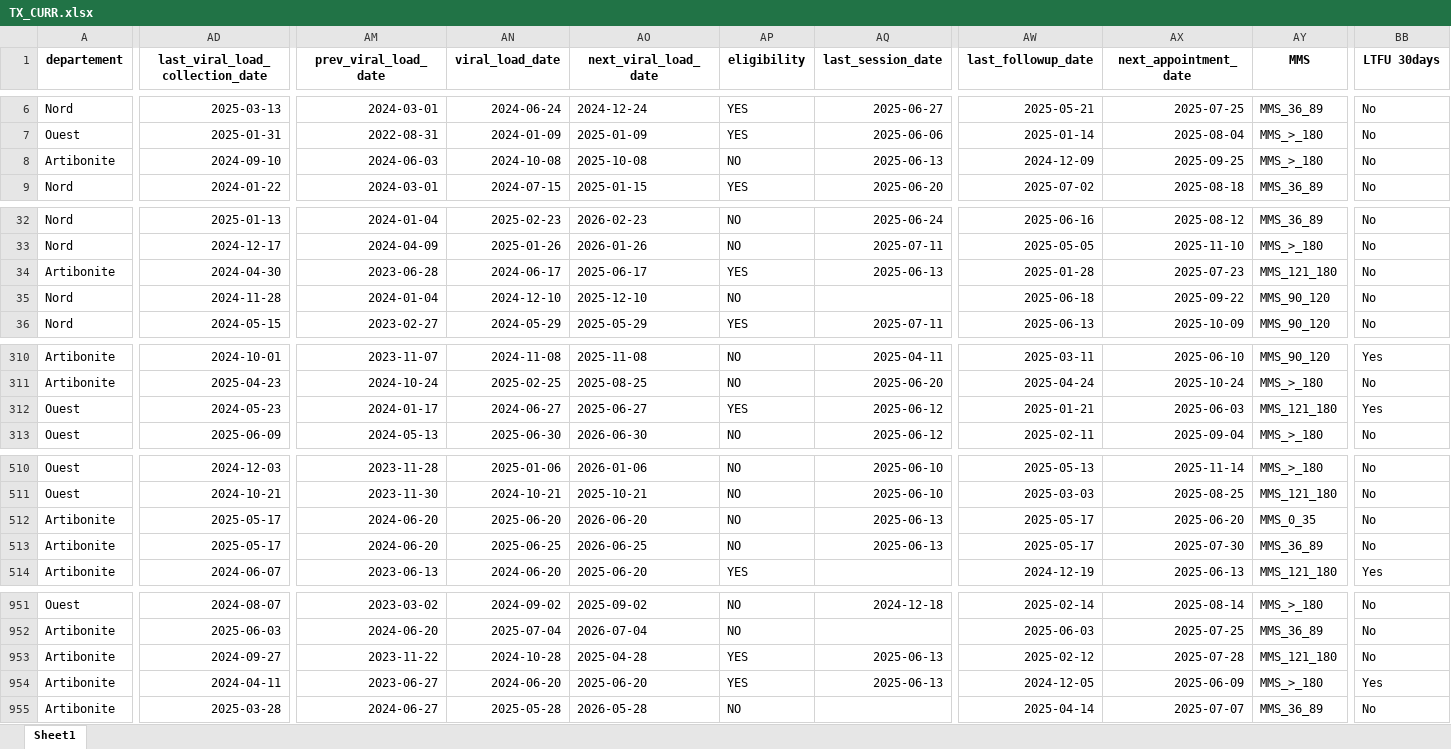
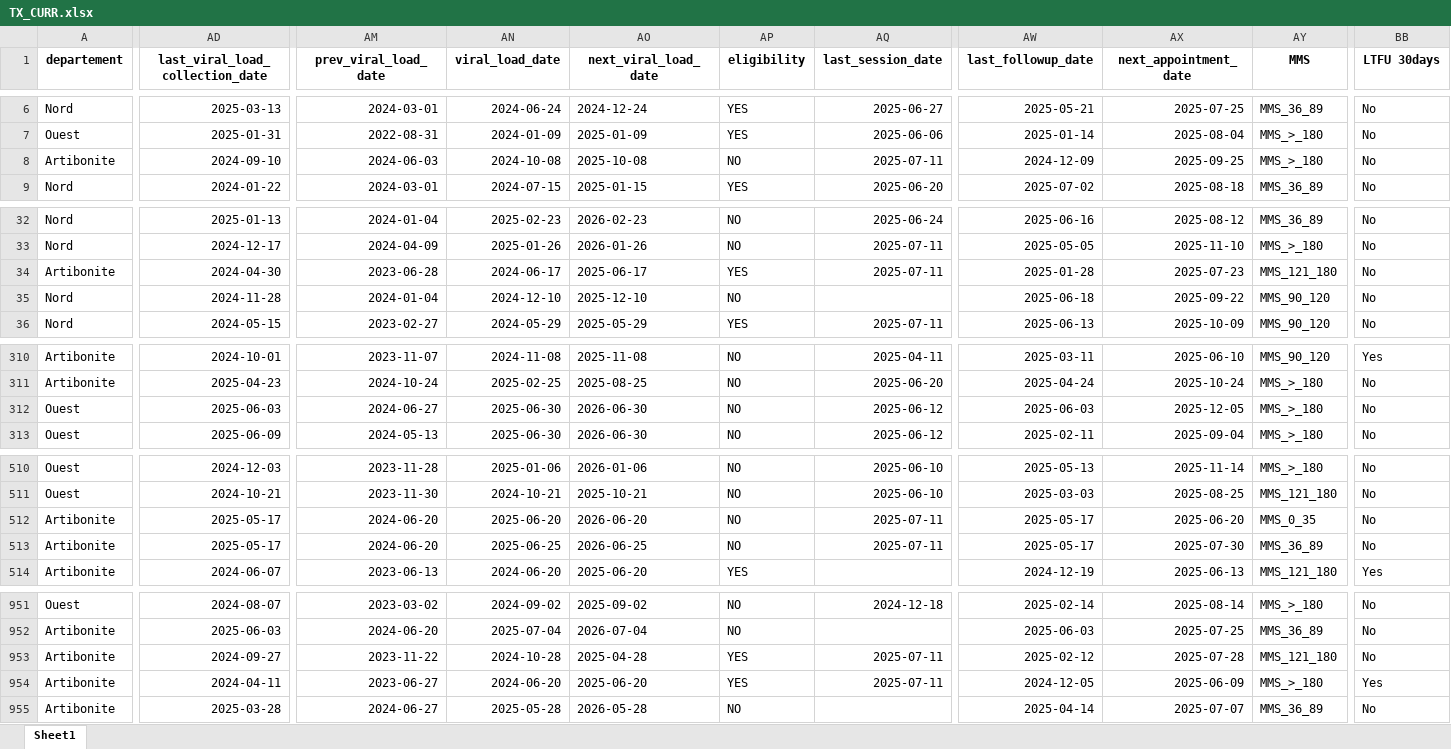
Before and after one commit to MMasson1988/caris-dashboard-app, an Excel workbook: TX_CURR.xlsx, sheet Sheet1, drawn as a sheet; only a part is shown, gaps mark what is left out; values as stored, in another font and other column widths than the file's, no borders; the diff covers the shown part only; the diff names each change by its address in the sheet, - before the commit and + after, or states it on an @@ line.

```diff
--- a/TX_CURR.xlsx (sheet Sheet1)
+++ b/TX_CURR.xlsx (sheet Sheet1)
-AQ8 (last_session_date): 2025-06-13
+AQ8 (last_session_date): 2025-07-11
-AQ34 (last_session_date): 2025-06-13
+AQ34 (last_session_date): 2025-07-11
-AD312 (last_viral_load_collection_date): 2024-05-23
+AD312 (last_viral_load_collection_date): 2025-06-03
-AM312 (prev_viral_load_date): 2024-01-17
+AM312 (prev_viral_load_date): 2024-06-27
-AN312 (viral_load_date): 2024-06-27
+AN312 (viral_load_date): 2025-06-30
-AO312 (next_viral_load_date): 2025-06-27
+AO312 (next_viral_load_date): 2026-06-30
-AP312 (eligibility): YES
+AP312 (eligibility): NO
-AW312 (last_followup_date): 2025-01-21
+AW312 (last_followup_date): 2025-06-03
-AX312 (next_appointment_date): 2025-06-03
+AX312 (next_appointment_date): 2025-12-05
-AY312 (MMS): MMS_121_180
+AY312 (MMS): MMS_>_180
-BB312 (LTFU 30days): Yes
+BB312 (LTFU 30days): No
-AQ512:AQ513 (last_session_date): 2025-06-13
+AQ512:AQ513 (last_session_date): 2025-07-11
-AQ953:AQ954 (last_session_date): 2025-06-13
+AQ953:AQ954 (last_session_date): 2025-07-11
```
Also changed, not shown: 12 edited cells elsewhere in this sheet, ajout_comptage.xlsx, all_gardens.xlsx, 41 other files.
